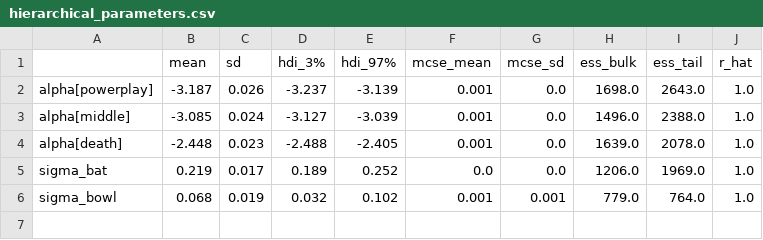
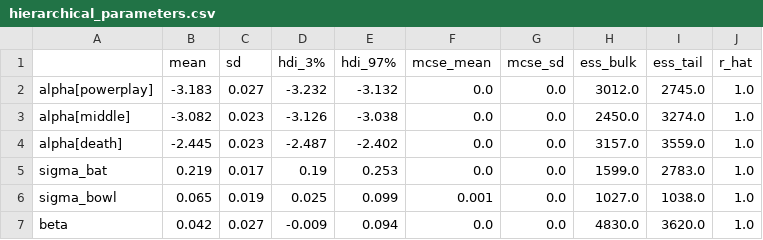
Before and after one commit to ansingh16/Cricket_BA, a CSV file: results/hierarchical_parameters.csv, drawn as a sheet.

```diff
--- a/results/hierarchical_parameters.csv
+++ b/results/hierarchical_parameters.csv
@@ -1,6 +1,7 @@
 ,mean,sd,hdi_3%,hdi_97%,mcse_mean,mcse_sd,ess_bulk,ess_tail,r_hat
-alpha[powerplay],-3.187,0.026,-3.237,-3.139,0.001,0.0,1698.0,2643.0,1.0
-alpha[middle],-3.085,0.024,-3.127,-3.039,0.001,0.0,1496.0,2388.0,1.0
-alpha[death],-2.448,0.023,-2.488,-2.405,0.001,0.0,1639.0,2078.0,1.0
-sigma_bat,0.219,0.017,0.189,0.252,0.0,0.0,1206.0,1969.0,1.0
-sigma_bowl,0.068,0.019,0.032,0.102,0.001,0.001,779.0,764.0,1.0
+alpha[powerplay],-3.183,0.027,-3.232,-3.132,0.0,0.0,3012.0,2745.0,1.0
+alpha[middle],-3.082,0.023,-3.126,-3.038,0.0,0.0,2450.0,3274.0,1.0
+alpha[death],-2.445,0.023,-2.487,-2.402,0.0,0.0,3157.0,3559.0,1.0
+sigma_bat,0.219,0.017,0.19,0.253,0.0,0.0,1599.0,2783.0,1.0
+sigma_bowl,0.065,0.019,0.025,0.099,0.001,0.0,1027.0,1038.0,1.0
+beta,0.042,0.027,-0.009,0.094,0.0,0.0,4830.0,3620.0,1.0
```
Also changed, not shown: results/batter_estimates.csv, results/interval_coverage.csv, 6 other files.
